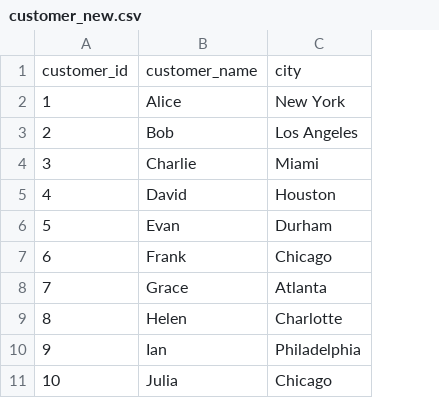
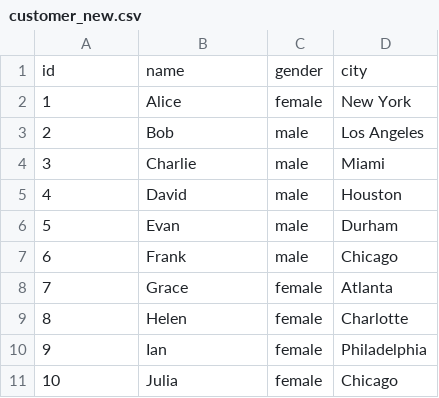
Before and after one commit to nogibjj/Xianjing_Huang_Mini_Proj_test, a CSV file: customer_new.csv, drawn as a sheet; removed rows and columns are numbered as before the commit, all else as after; the diff names each change by its address in the sheet, - before the commit and + after, or states it on an @@ line.

Commit message:
Update customer_new.csv

```diff
--- a/customer_new.csv
+++ b/customer_new.csv
+column C, rows 2-11: female | male | male | male | male | male | female | female | female | female
-row 1: customer_id | customer_name | city
+row 1: id | name | gender | city
```
